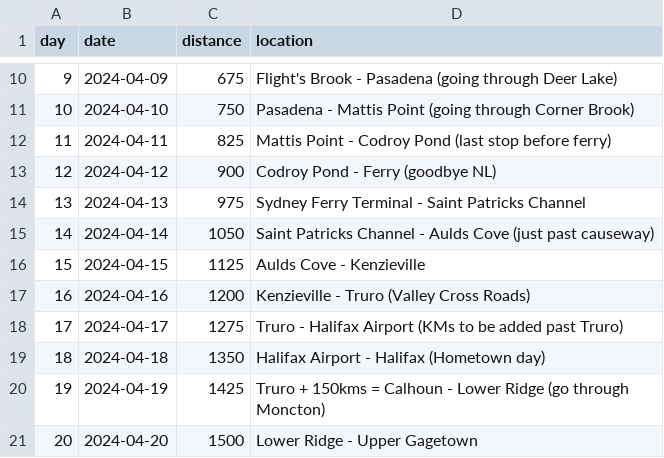
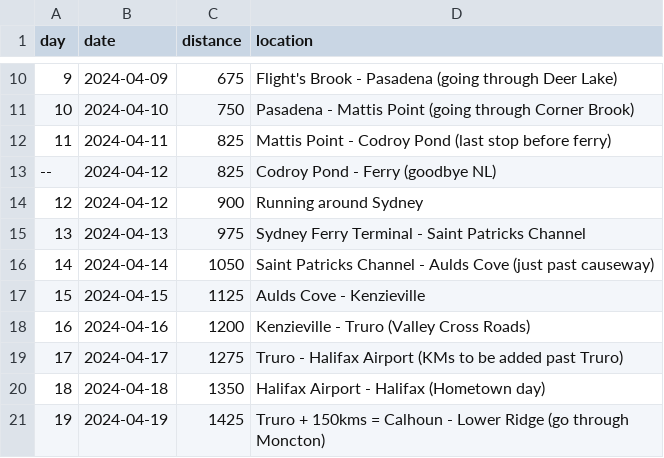
Before and after one commit to davejsdev/ryankeeping.com, a CSV file: src/content/schedule.csv, drawn as a sheet; only a part is shown, gaps mark what is left out; the shorter side is filled out with more unchanged rows.

Commit message:
feat: update schedule

```diff
--- a/src/content/schedule.csv
+++ b/src/content/schedule.csv
@@ -12,3 +12,4 @@ day,date,distance,location
 11,2024-04-11,825,Mattis Point - Codroy Pond (last stop before ferry)
-12,2024-04-12,900,Codroy Pond - Ferry (goodbye NL)
+--,2024-04-12,825,Codroy Pond - Ferry (goodbye NL)
+12,2024-04-12,900,Running around Sydney
 13,2024-04-13,975,Sydney Ferry Terminal - Saint Patricks Channel
```
Also changed, not shown: 2 other files.
